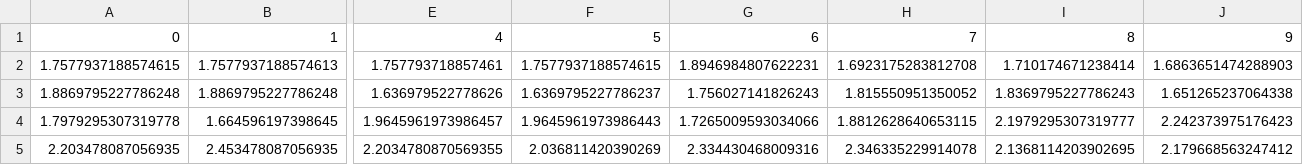
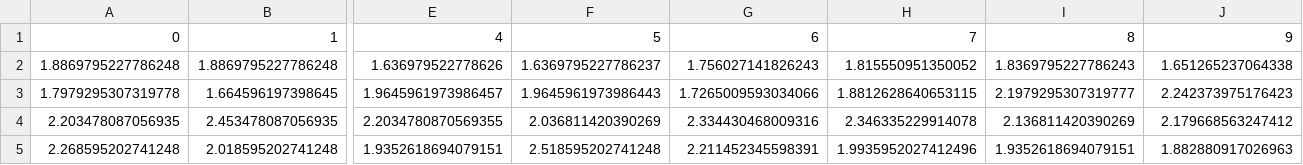
Before and after one commit to HAI-lab-UVA/AI4G, a CSV file: decision/Data/Part2/previous_allocation_rewards.csv, drawn as a sheet; only a part is shown, gaps mark what is left out; removed rows and columns are numbered as before the commit, all else as after; rows hold the shown columns only; the diff names each change by its address in the sheet, - before the commit and + after, or states it on an @@ line.

```diff
--- a/decision/Data/Part2/previous_allocation_rewards.csv
+++ b/decision/Data/Part2/previous_allocation_rewards.csv
-row 2: 1.7577937188574615 | 1.7577937188574613 | 1.757793718857461 | 1.7577937188574615 | 1.8946984807622231 | 1.6923175283812708 | 1.710174671238414 | 1.6863651474288903
-I4: 2.1368114203902695
+I4: 2.136811420390269
+row 5: 2.268595202741248 | 2.018595202741248 | 1.9352618694079151 | 2.518595202741248 | 2.211452345598391 | 1.9935952027412496 | 1.9352618694079151 | 1.882880917026963
```
Also changed, not shown: decision/Data/Part2/allocation_history.csv, 4 other files.
